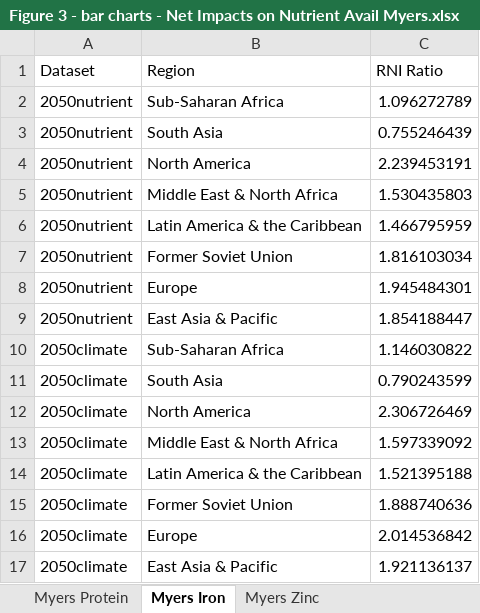
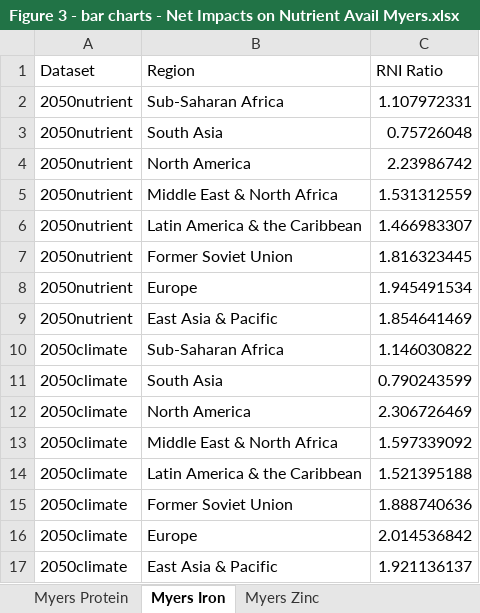
Before and after one commit to IFPRI/Mid-century-eCO2-fx-protein-iron-zinc, an Excel workbook: Figure 3 - bar charts - Net Impacts on Nutrient Avail Myers.xlsx, sheet Myers Iron, drawn as a sheet; values as stored, in another font and other column widths than the file's, no borders; the diff names each change by its address in the sheet, - before the commit and + after, or states it on an @@ line.

```diff
--- a/Figure 3 - bar charts - Net Impacts on Nutrient Avail Myers.xlsx (sheet Myers Iron)
+++ b/Figure 3 - bar charts - Net Impacts on Nutrient Avail Myers.xlsx (sheet Myers Iron)
-C2 (RNI Ratio): 1.096272789
+C2 (RNI Ratio): 1.107972331
-C3 (RNI Ratio): 0.755246439
+C3 (RNI Ratio): 0.75726048
-C4 (RNI Ratio): 2.239453191
+C4 (RNI Ratio): 2.23986742
-C5 (RNI Ratio): 1.530435803
+C5 (RNI Ratio): 1.531312559
-C6 (RNI Ratio): 1.466795959
+C6 (RNI Ratio): 1.466983307
-C7 (RNI Ratio): 1.816103034
+C7 (RNI Ratio): 1.816323445
-C8 (RNI Ratio): 1.945484301
+C8 (RNI Ratio): 1.945491534
-C9 (RNI Ratio): 1.854188447
+C9 (RNI Ratio): 1.854641469
```
Also changed, not shown: Appendix 5 - tables - Results w Lower Upper Bounds.xlsx, Figure 4 - bar charts - Total Estimated Impacts on Nutrient Avail.xlsx, 3 other files.
